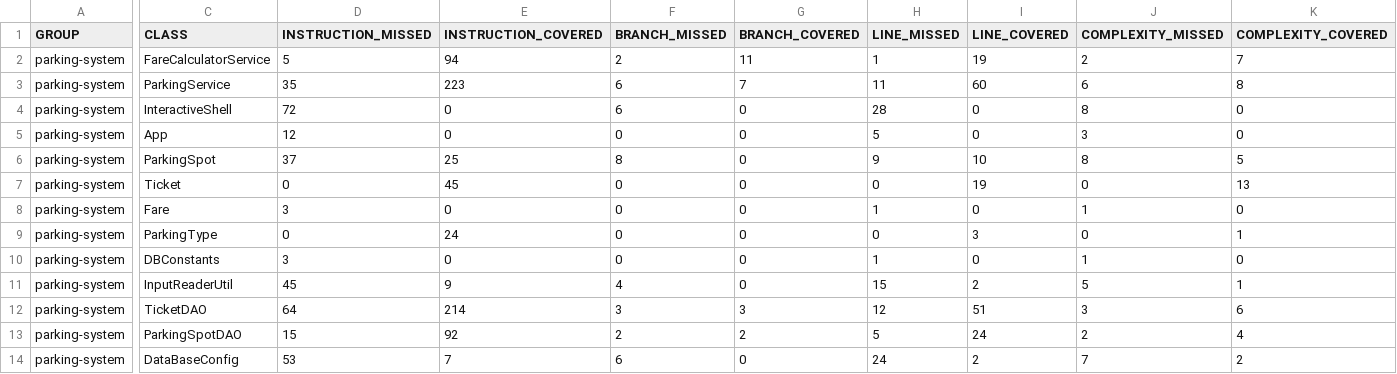
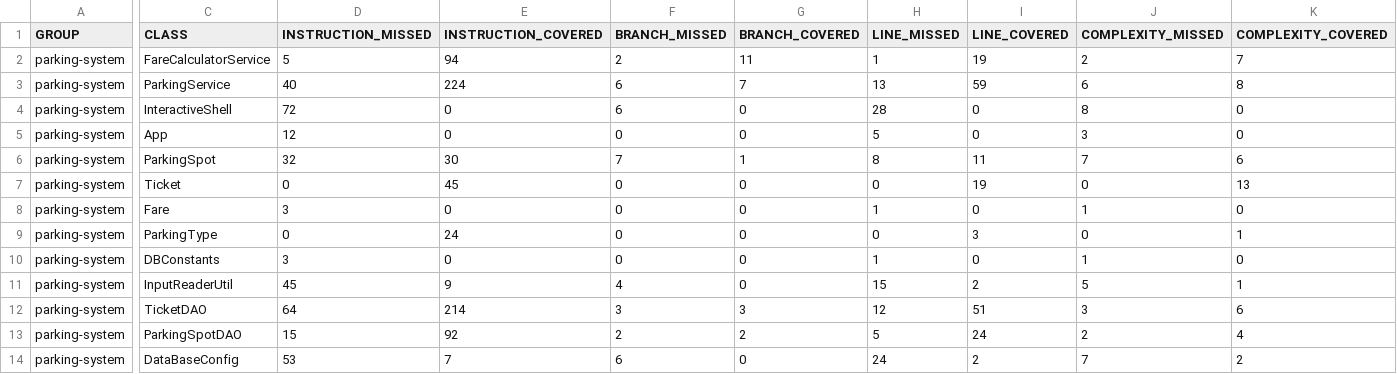
Before and after one commit to DurandoDev/ProjetNumero4, a CSV file: target/site/jacoco/jacoco.csv, drawn as a sheet; only a part is shown, gaps mark what is left out; the diff covers the shown part only; the diff names each change by its address in the sheet, - before the commit and + after, or states it on an @@ line.

```diff
--- a/target/site/jacoco/jacoco.csv
+++ b/target/site/jacoco/jacoco.csv
-D3 (INSTRUCTION_MISSED): 35
+D3 (INSTRUCTION_MISSED): 40
-E3 (INSTRUCTION_COVERED): 223
+E3 (INSTRUCTION_COVERED): 224
-H3 (LINE_MISSED): 11
+H3 (LINE_MISSED): 13
-I3 (LINE_COVERED): 60
+I3 (LINE_COVERED): 59
-D6 (INSTRUCTION_MISSED): 37
+D6 (INSTRUCTION_MISSED): 32
-E6 (INSTRUCTION_COVERED): 25
+E6 (INSTRUCTION_COVERED): 30
-F6 (BRANCH_MISSED): 8
+F6 (BRANCH_MISSED): 7
-G6 (BRANCH_COVERED): 0
+G6 (BRANCH_COVERED): 1
-H6 (LINE_MISSED): 9
+H6 (LINE_MISSED): 8
-I6 (LINE_COVERED): 10
+I6 (LINE_COVERED): 11
-J6 (COMPLEXITY_MISSED): 8
+J6 (COMPLEXITY_MISSED): 7
-K6 (COMPLEXITY_COVERED): 5
+K6 (COMPLEXITY_COVERED): 6
```
Also changed, not shown: 2 edited cells elsewhere in this file, 20 other files.
